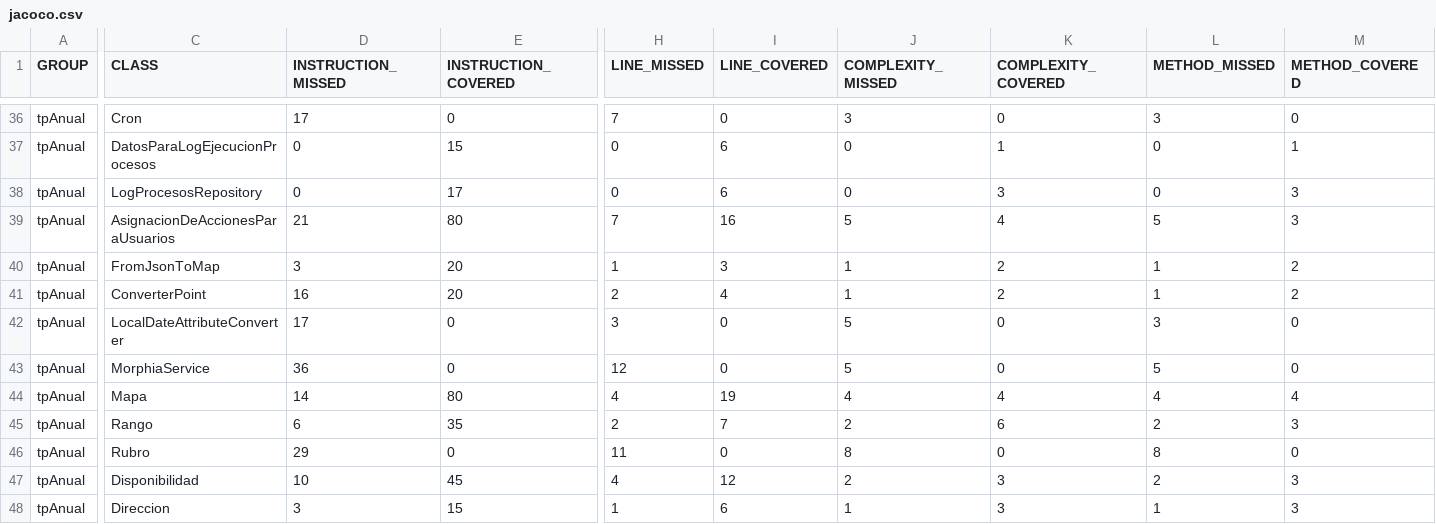
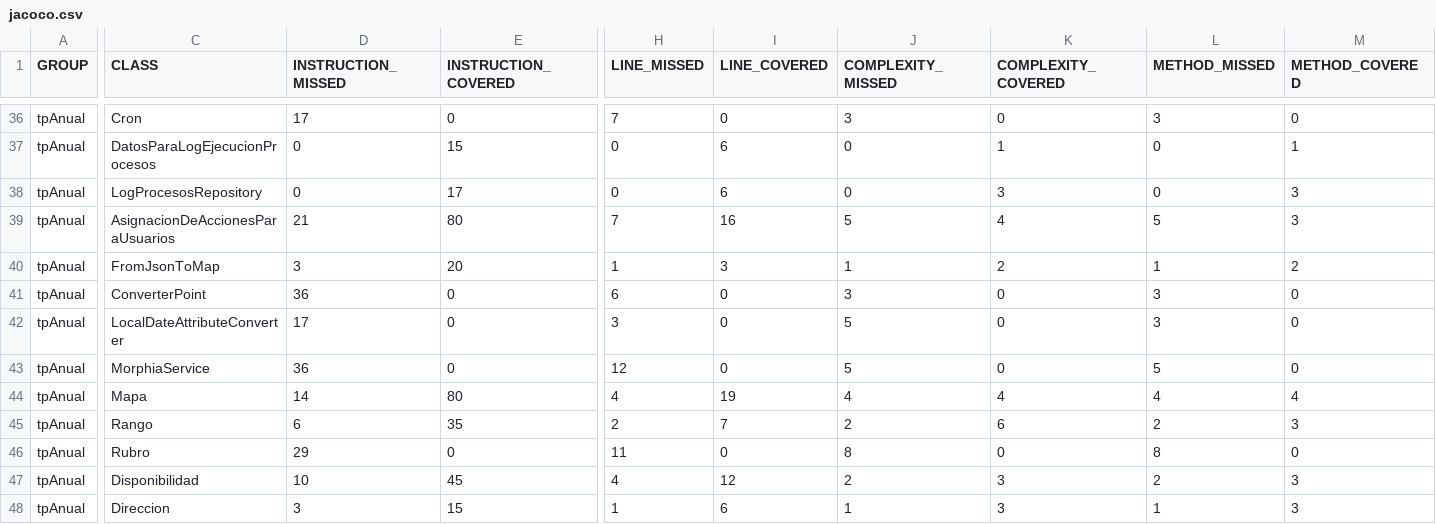
Before and after one commit to leilaweicman/2016-group-02, a CSV file: jacoco.csv, drawn as a sheet; only a part is shown, gaps mark what is left out; the diff names each change by its address in the sheet, - before the commit and + after, or states it on an @@ line.

```diff
--- a/jacoco.csv
+++ b/jacoco.csv
-D41 (INSTRUCTION_MISSED): 16
+D41 (INSTRUCTION_MISSED): 36
-E41 (INSTRUCTION_COVERED): 20
+E41 (INSTRUCTION_COVERED): 0
-H41 (LINE_MISSED): 2
+H41 (LINE_MISSED): 6
-I41 (LINE_COVERED): 4
+I41 (LINE_COVERED): 0
-J41 (COMPLEXITY_MISSED): 1
+J41 (COMPLEXITY_MISSED): 3
-K41 (COMPLEXITY_COVERED): 2
+K41 (COMPLEXITY_COVERED): 0
-L41 (METHOD_MISSED): 1
+L41 (METHOD_MISSED): 3
-M41 (METHOD_COVERED): 2
+M41 (METHOD_COVERED): 0
```
Also changed, not shown: 12 other files.
